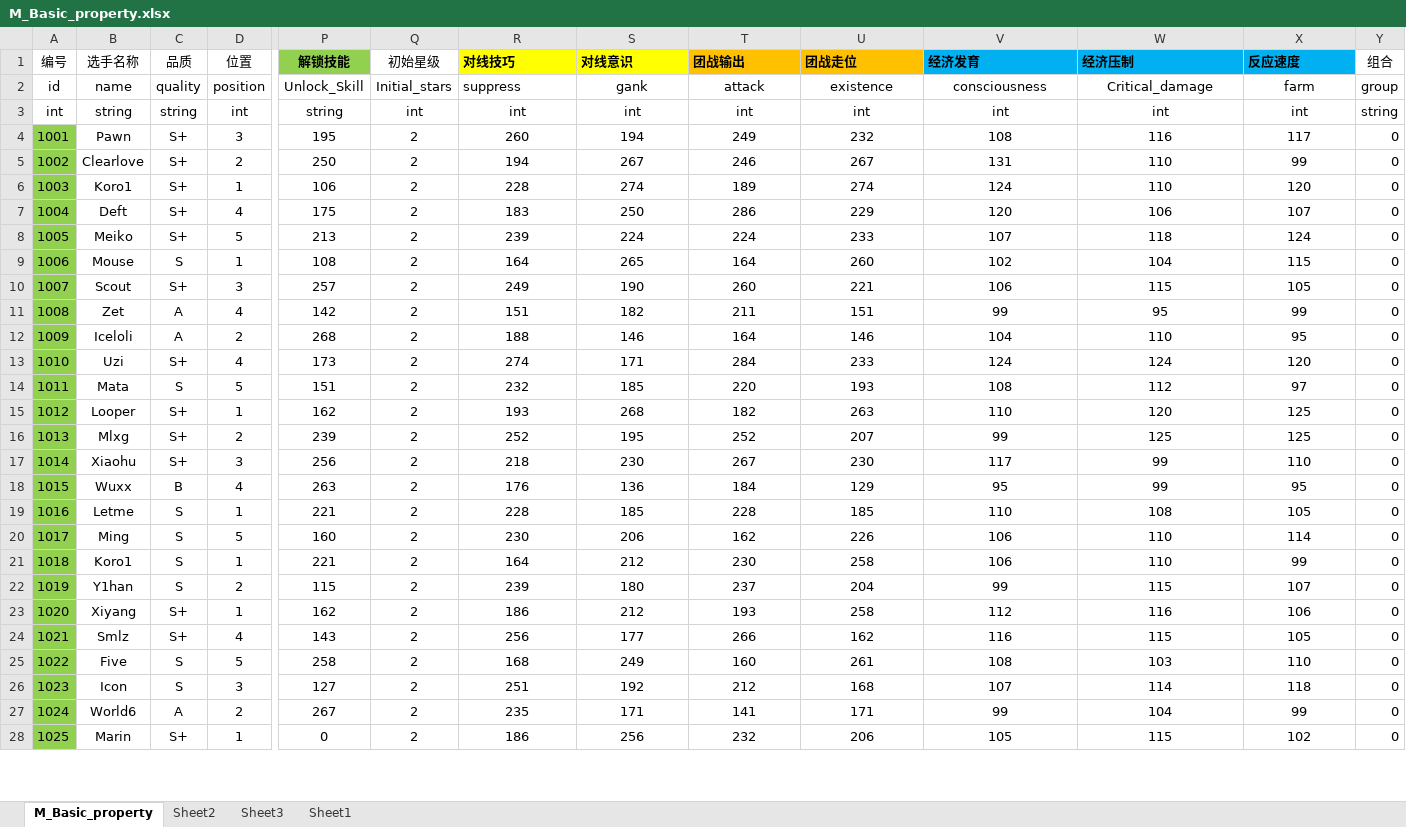
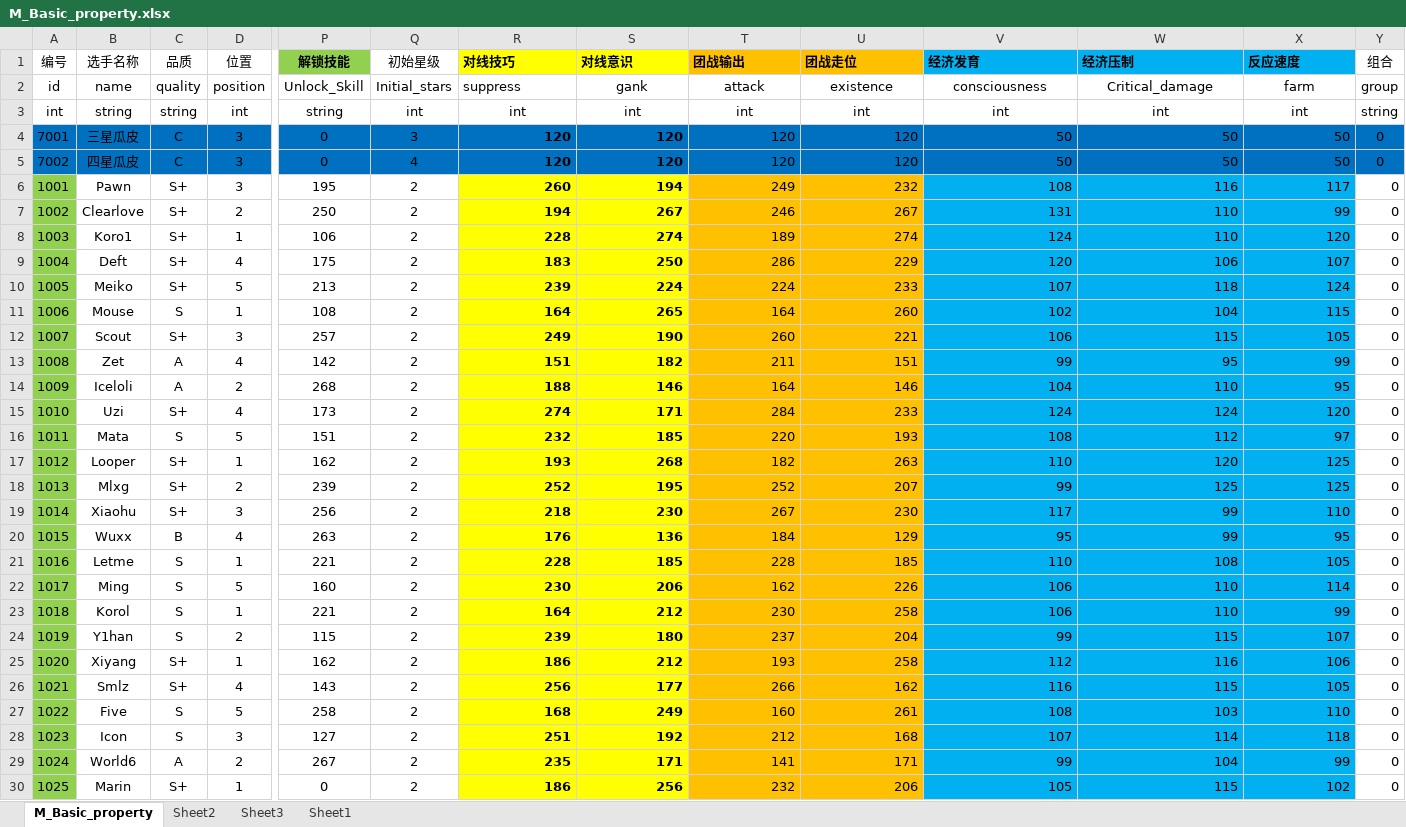
Before and after one commit to Ultares/pomelo_performance, an Excel workbook: performance-framework/M_Basic_property.xlsx, sheet M_Basic_property, drawn as a sheet; only a part is shown, gaps mark what is left out; values as stored, in another font and other column widths than the file's, no borders; addresses are those after the commit; rows hold the shown columns only; the diff covers the shown part only; the diff names each change by its address in the sheet, - before the commit and + after, or states it on an @@ line.

```diff
--- a/performance-framework/M_Basic_property.xlsx (sheet M_Basic_property)
+++ b/performance-framework/M_Basic_property.xlsx (sheet M_Basic_property)
+row 4: 7001 | 三星瓜皮 | C | 3 | 0 | 3 | 120 | 120 | 120 | 120 | 50 | 50 | 50 | 0
+row 5: 7002 | 四星瓜皮 | C | 3 | 0 | 4 | 120 | 120 | 120 | 120 | 50 | 50 | 50 | 0
@@ R6:S30 fill: none → #FFFF00, bold: off → on @@
-R6:X30 alignment: center
+R6:X30 alignment: right
-T6:U30 fill: none
+T6:U30 fill: #FFC000
-V6:X30 fill: none
+V6:X30 fill: #00B0F0
-B23 (选手名称): Koro1
+B23 (选手名称): Korol
```
Also changed, not shown: 16 added rows, 2 removed rows, 358 edited cells and cell formats elsewhere in this sheet, 7 other files.
